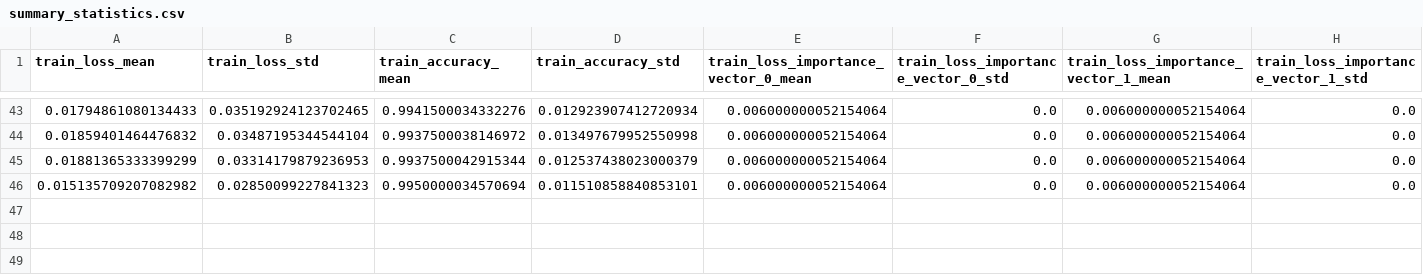
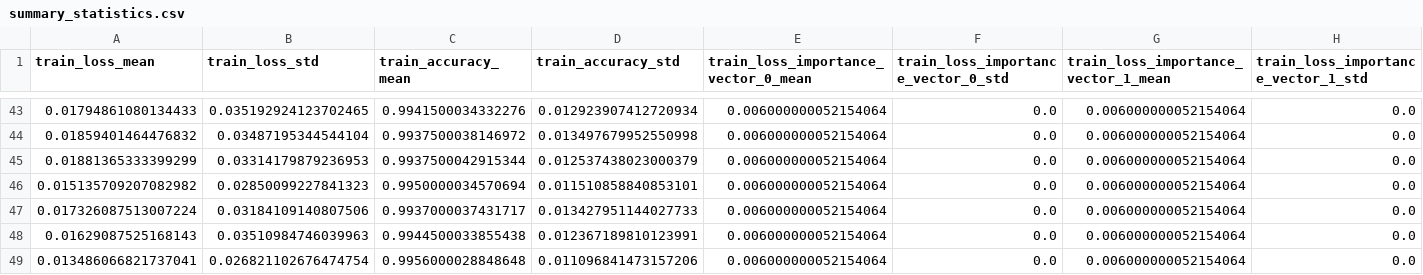
Before and after one commit to JMackie80/HowToTrainYourMAMLPytorch, a CSV file: omniglot_maml++_1_8_0.1_64_5_1/logs/summary_statistics.csv, drawn as a sheet; only a part is shown, gaps mark what is left out; rows hold the shown columns only; the diff names each change by its address in the sheet, - before the commit and + after, or states it on an @@ line.

Commit message:
partial maml++

```diff
--- a/omniglot_maml++_1_8_0.1_64_5_1/logs/summary_statistics.csv
+++ b/omniglot_maml++_1_8_0.1_64_5_1/logs/summary_statistics.csv
+row 47: 0.017326087513007224 | 0.03184109140807506 | 0.9937000037431717 | 0.013427951144027733 | 0.006000000052154064 | 0.0 | 0.006000000052154064 | 0.0
+row 48: 0.01629087525168143 | 0.03510984746039963 | 0.9944500033855438 | 0.012367189810123991 | 0.006000000052154064 | 0.0 | 0.006000000052154064 | 0.0
+row 49: 0.013486066821737041 | 0.026821102676474754 | 0.9956000028848648 | 0.011096841473157206 | 0.006000000052154064 | 0.0 | 0.006000000052154064 | 0.0
```
Also changed, not shown: 5 other files.
